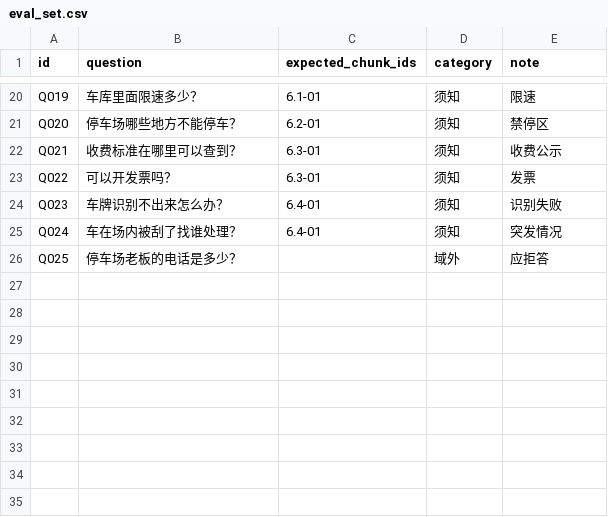
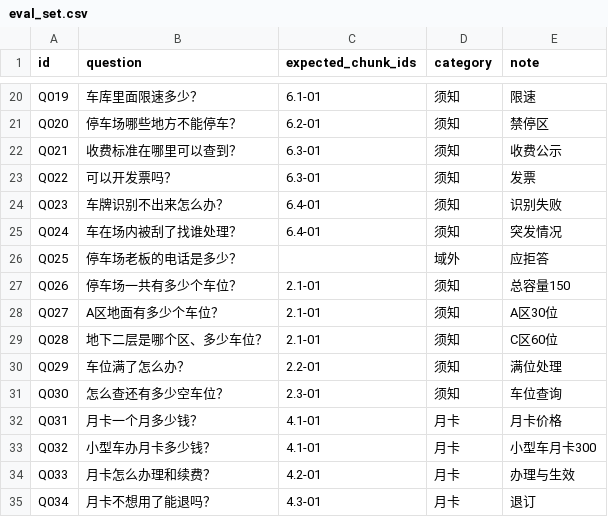
Before and after one commit to 159zxq/parkade-agent, a CSV file: kb/eval_set.csv, drawn as a sheet; only a part is shown, gaps mark what is left out; the diff names each change by its address in the sheet, - before the commit and + after, or states it on an @@ line.

```diff
--- a/kb/eval_set.csv
+++ b/kb/eval_set.csv
+row 27: Q026 | 停车场一共有多少个车位？ | 2.1-01 | 须知 | 总容量150
+row 28: Q027 | A区地面有多少个车位？ | 2.1-01 | 须知 | A区30位
+row 29: Q028 | 地下二层是哪个区、多少车位？ | 2.1-01 | 须知 | C区60位
+row 30: Q029 | 车位满了怎么办？ | 2.2-01 | 须知 | 满位处理
+row 31: Q030 | 怎么查还有多少空车位？ | 2.3-01 | 须知 | 车位查询
+row 32: Q031 | 月卡一个月多少钱？ | 4.1-01 | 月卡 | 月卡价格
+row 33: Q032 | 小型车办月卡多少钱？ | 4.1-01 | 月卡 | 小型车月卡300
+row 34: Q033 | 月卡怎么办理和续费？ | 4.2-01 | 月卡 | 办理与生效
+row 35: Q034 | 月卡不想用了能退吗？ | 4.3-01 | 月卡 | 退订
```
Also changed, not shown: 3 other files.
